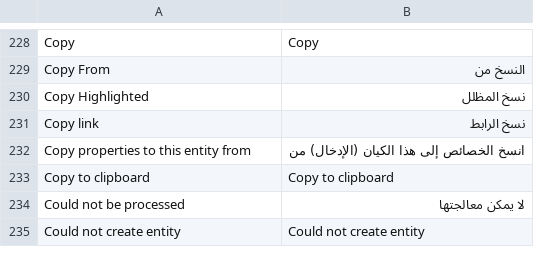
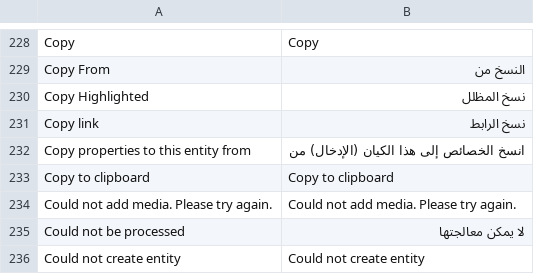
Before and after one commit to huridocs/uwazi, a CSV file: contents/ui-translations/ar.csv, drawn as a sheet; only a part is shown, gaps mark what is left out.

```diff
--- a/contents/ui-translations/ar.csv
+++ b/contents/ui-translations/ar.csv
@@ -237,2 +237,3 @@ Copy properties to this entity from,انسخ الخصائص إلى هذا الك
 Copy to clipboard,Copy to clipboard
+Could not add media. Please try again.,Could not add media. Please try again.
 Could not be processed,لا يمكن معالجتها
```
Also changed, not shown: contents/ui-translations/el.csv, contents/ui-translations/en.csv, 8 other files.
